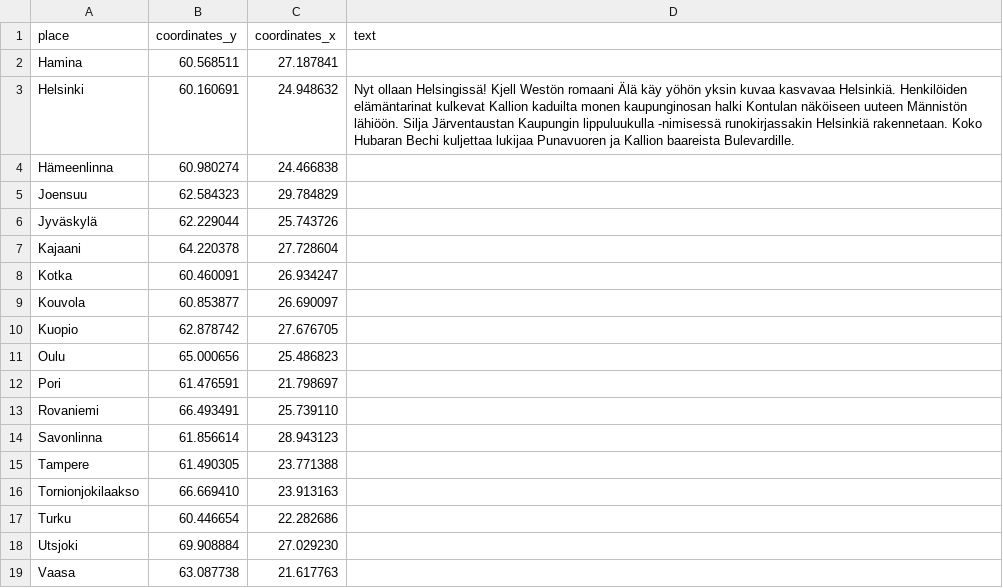
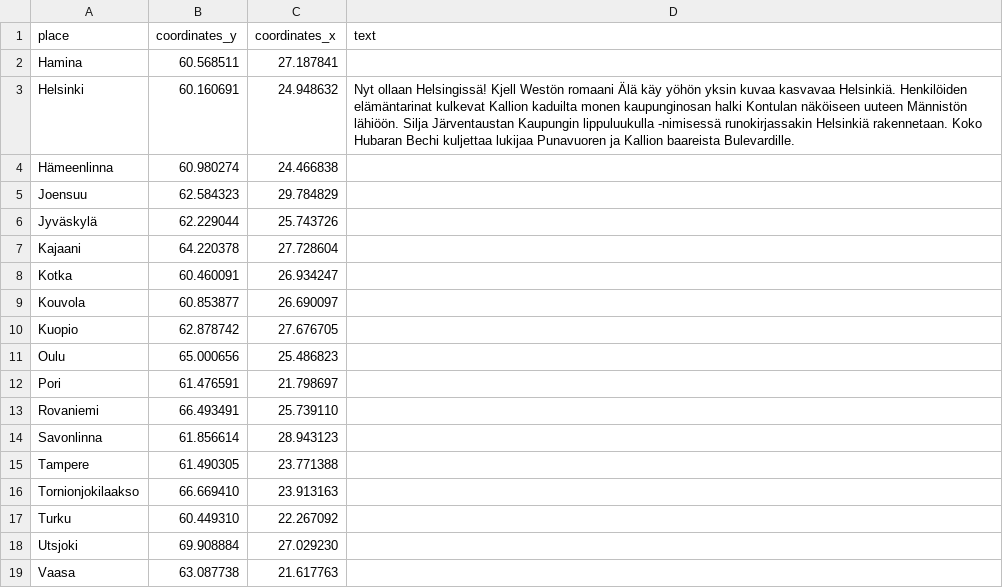
Before and after one commit to teelmo/2023-06-kirjakartta, a CSV file: assets/data/Kirjat kartalla - data.csv, drawn as a sheet.

```diff
--- a/assets/data/Kirjat kartalla - data.csv
+++ b/assets/data/Kirjat kartalla - data.csv
@@ -16,3 +16,3 @@ Tampere,61.490305,23.771388,
 Tornionjokilaakso,66.669410,23.913163,
-Turku,60.446654,22.282686,
+Turku,60.449310,22.267092,
 Utsjoki,69.908884,27.029230,
```
Also changed, not shown: 28 other files.
